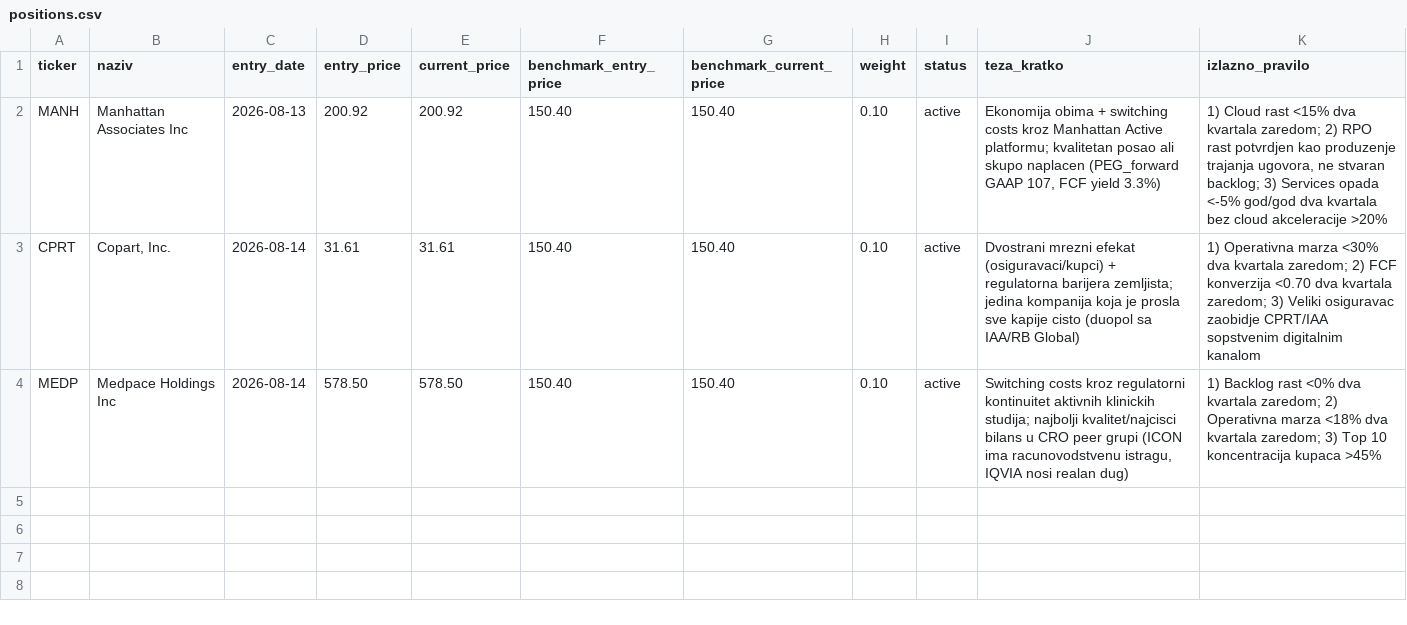
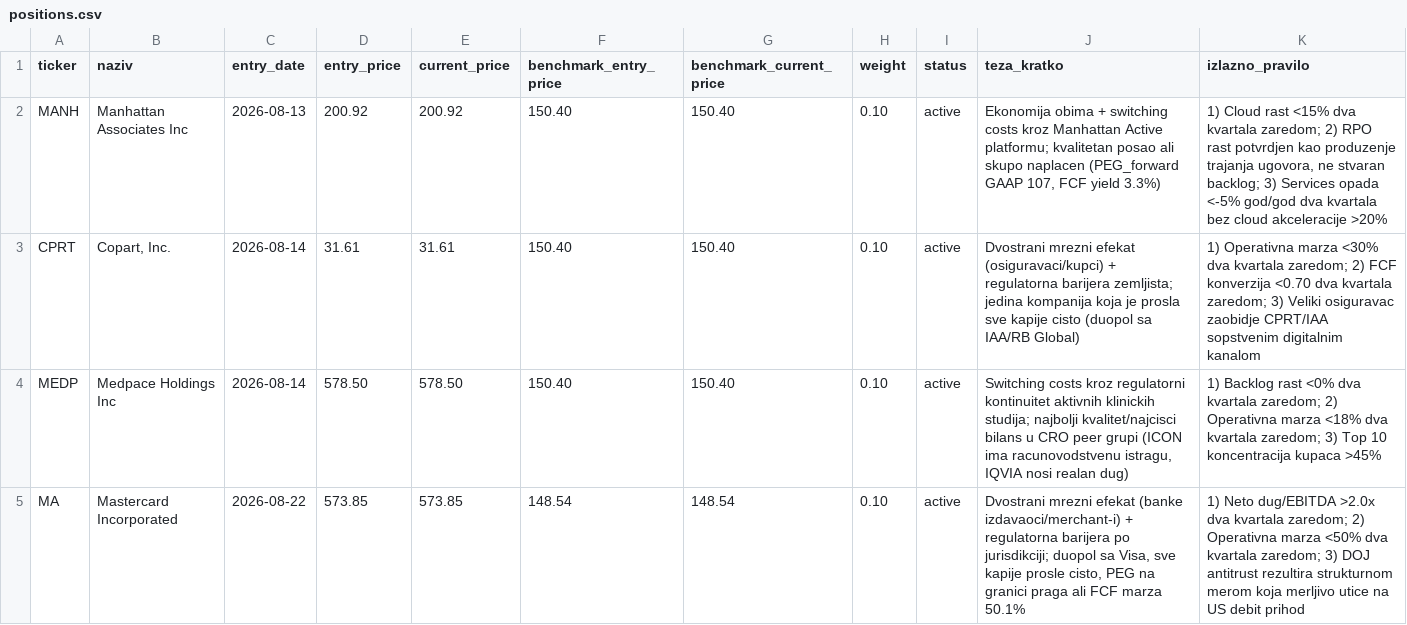
Before and after one commit to dragangojkovic/stock-lab, a CSV file: data/positions.csv, drawn as a sheet; the diff names each change by its address in the sheet, - before the commit and + after, or states it on an @@ line.

```diff
--- a/data/positions.csv
+++ b/data/positions.csv
+row 5: MA | Mastercard Incorporated | 2026-08-22 | 573.85 | 573.85 | 148.54 | 148.54 | 0.10 | active | Dvostrani mrezni efekat (banke izdavaoci/merchant-i) + regulatorna barijera po jurisdikciji; duopol sa Visa, sve kapije prosle cisto, PEG na granici praga ali FCF marza 50.1% | 1) Neto dug/EBITDA >2.0x dva kvartala zaredom; 2) Operativna marza <50% dva kvartala zaredom; 3) DOJ antitrust rezultira strukturnom merom koja merljivo utice na US debit prihod
```
Also changed, not shown: data/predvidjanja.csv, 1 other file.
